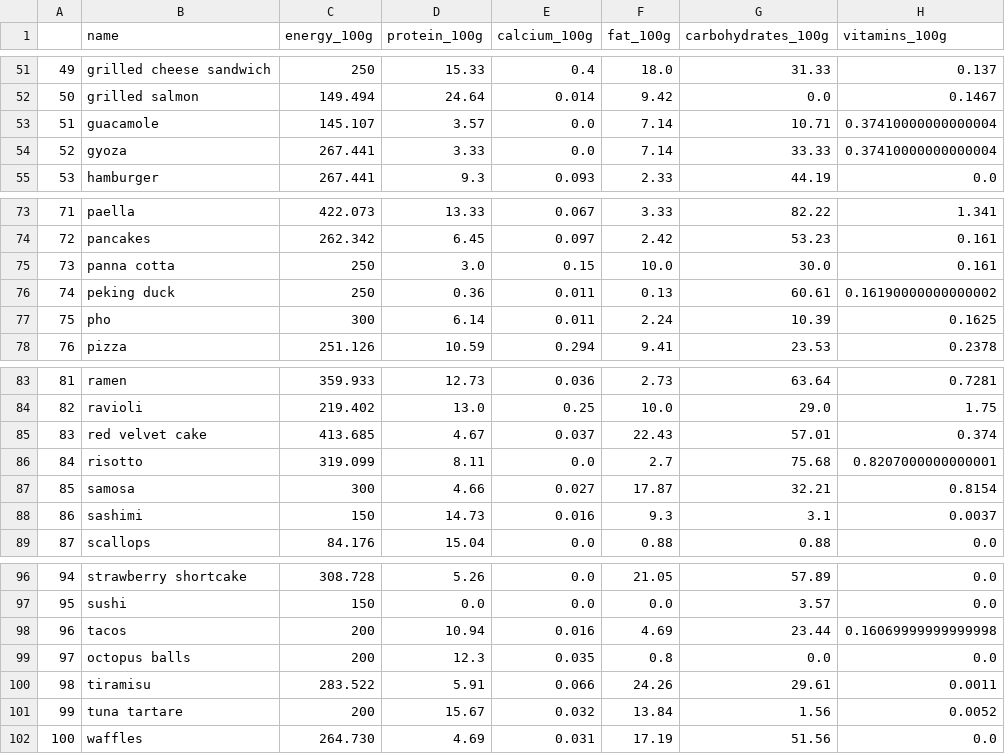
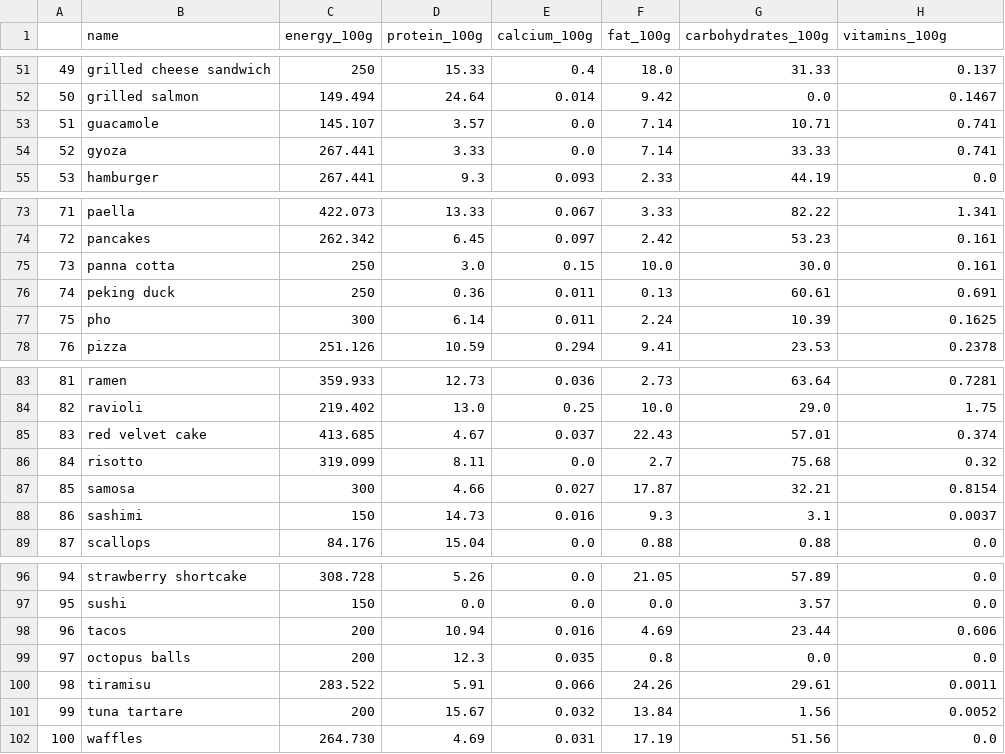
Before and after one commit to zaaaabiila/Nutribalance, a CSV file: NutritionValue101.csv, drawn as a sheet; only a part is shown, gaps mark what is left out.

Commit message:
Add files via upload

```diff
--- a/NutritionValue101.csv
+++ b/NutritionValue101.csv
@@ -52,4 +52,4 @@
 50;grilled salmon;149.494;24.64;0.014;9.42;0.0;0.1467
-51;guacamole;145.107;3.57;0.0;7.14;10.71;0.37410000000000004
-52;gyoza;267.441;3.33;0.0;7.14;33.33;0.37410000000000004
+51;guacamole;145.107;3.57;0.0;7.14;10.71;0.741
+52;gyoza;267.441;3.33;0.0;7.14;33.33;0.741
 53;hamburger;267.441;9.3;0.093;2.33;44.19;0.0
@@ -75,3 +75,3 @@
 73;panna cotta;250;3.0;0.15;10.0;30.0;0.161
-74;peking duck;250;0.36;0.011;0.13;60.61;0.16190000000000002
+74;peking duck;250;0.36;0.011;0.13;60.61;0.691
 75;pho;300;6.14;0.011;2.24;10.39;0.1625
@@ -85,3 +85,3 @@
 83;red velvet cake;413.685;4.67;0.037;22.43;57.01;0.374
-84;risotto;319.099;8.11;0.0;2.7;75.68;0.8207000000000001
+84;risotto;319.099;8.11;0.0;2.7;75.68;0.32
 85;samosa;300;4.66;0.027;17.87;32.21;0.8154
@@ -97,3 +97,3 @@
 95;sushi;150;0.0;0.0;0.0;3.57;0.0
-96;tacos;200;10.94;0.016;4.69;23.44;0.16069999999999998
+96;tacos;200;10.94;0.016;4.69;23.44;0.606
 97;octopus balls;200;12.3;0.035;0.8;0.0;0.0
```
